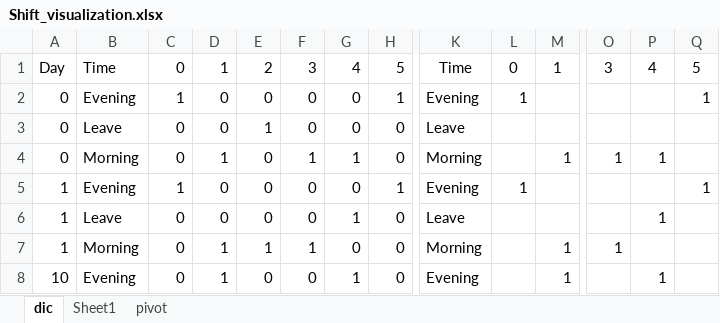
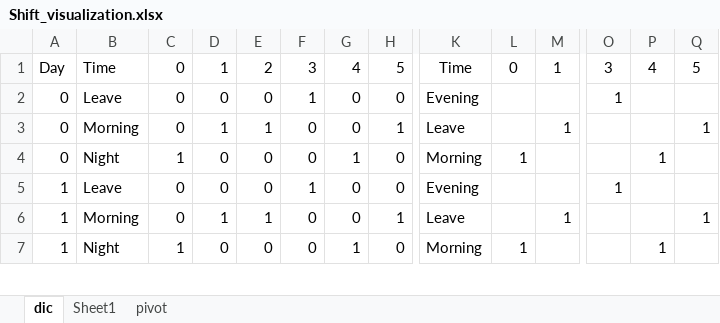
Before and after one commit to FabioHodo/Shift_optimization, an Excel workbook: Shift_visualization.xlsx, sheet dic, drawn as a sheet; only a part is shown, gaps mark what is left out; values as stored, in another font and other column widths than the file's, no borders; removed rows and columns are numbered as before the commit, all else as after; rows hold the shown columns only; the diff covers the shown part only; the diff names each change by its address in the sheet, - before the commit and + after, or states it on an @@ line.

```diff
--- a/Shift_visualization.xlsx (sheet dic)
+++ b/Shift_visualization.xlsx (sheet dic)
-B2: Evening
+B2: Leave
-C2: 1
+C2: 0
-F2: 0
+F2: 1
-H2: 1
+H2: 0
-L2: 1
+L2: (empty)
-O2: (empty)
+O2: 1
-Q2: 1
+Q2: (empty)
-B3: Leave
+B3: Morning
-D3: 0
+D3: 1
-H3: 0
+H3: 1
-M3: (empty)
+M3: 1
-Q3: (empty)
+Q3: 1
-B4: Morning
+B4: Night
-C4: 0
+C4: 1
-D4: 1
+D4: 0
-F4: 1
+F4: 0
-L4: (empty)
+L4: 1
-M4: 1
+M4: (empty)
-O4: 1
+O4: (empty)
-row 5: 1 | Evening | 1 | 0 | 0 | 0 | 0 | 1 | Evening | 1 |  |  |  | 1
-F5: 0
+F5: 1
-G5: 1
+G5: 0
-K5: Leave
+K5: Evening
-O5: (empty)
+O5: 1
-P5: 1
+P5: (empty)
-F6: 1
+F6: 0
-H6: 0
+H6: 1
-K6: Morning
+K6: Leave
-O6: 1
+O6: (empty)
-Q6: (empty)
+Q6: 1
-row 8: 10 | Evening | 0 | 1 | 0 | 0 | 1 | 0 | Evening |  | 1 |  | 1
+row 7: 1 | Night | 1 | 0 | 0 | 0 | 1 | 0 | Morning | 1 |  |  | 1
```
Also changed, not shown: other rows of this sheet, sheet Sheet1, sheet pivot, formulas that keep their value, 1 other file.
